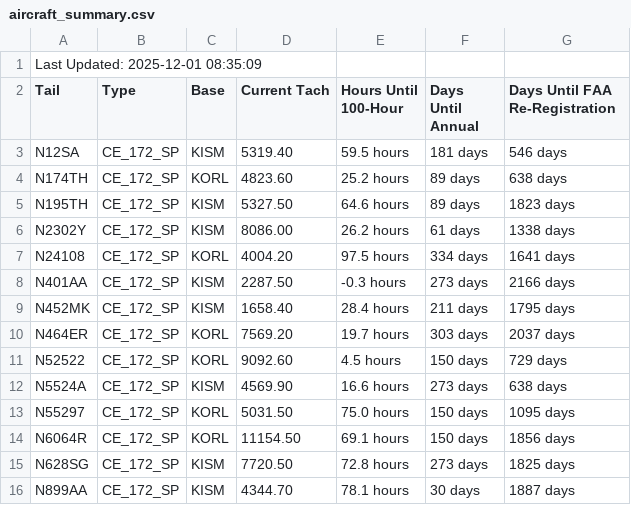
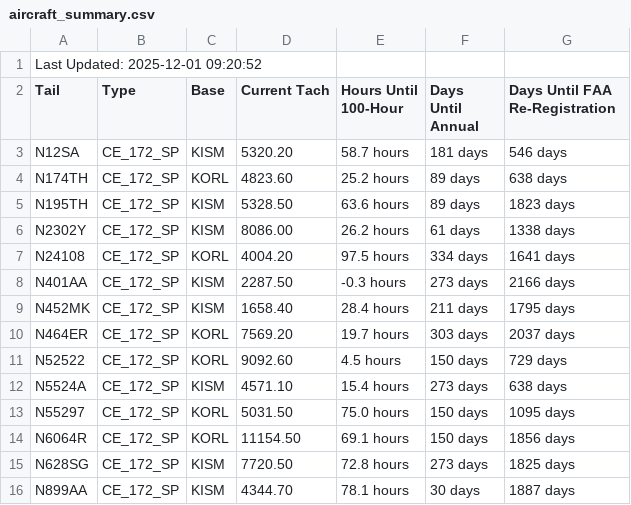
Before and after one commit to andrehebra/myfbo-hours-tracking, a CSV file: aircraft_summary.csv, drawn as a sheet; only a part is shown.

Commit message:
update at 2025-12-01 09:21:04

```diff
--- a/aircraft_summary.csv
+++ b/aircraft_summary.csv
@@ -1,6 +1,6 @@
-Last Updated: 2025-12-01 08:35:09
+Last Updated: 2025-12-01 09:20:52
 Tail,Type,Base,Current Tach,Hours Until 100-Hour,Days Until Annual,Days Until FAA Re-Registration
-N12SA,CE_172_SP,KISM,5319.40,59.5 hours,181 days,546 days
+N12SA,CE_172_SP,KISM,5320.20,58.7 hours,181 days,546 days
 N174TH,CE_172_SP,KORL,4823.60,25.2 hours,89 days,638 days
-N195TH,CE_172_SP,KISM,5327.50,64.6 hours,89 days,1823 days
+N195TH,CE_172_SP,KISM,5328.50,63.6 hours,89 days,1823 days
 N2302Y,CE_172_SP,KISM,8086.00,26.2 hours,61 days,1338 days
@@ -11,3 +11,3 @@ N464ER,CE_172_SP,KORL,7569.20,19.7 hours,303 days,2037 days
 N52522,CE_172_SP,KORL,9092.60,4.5 hours,150 days,729 days
-N5524A,CE_172_SP,KISM,4569.90,16.6 hours,273 days,638 days
+N5524A,CE_172_SP,KISM,4571.10,15.4 hours,273 days,638 days
 N55297,CE_172_SP,KORL,5031.50,75.0 hours,150 days,1095 days
```
